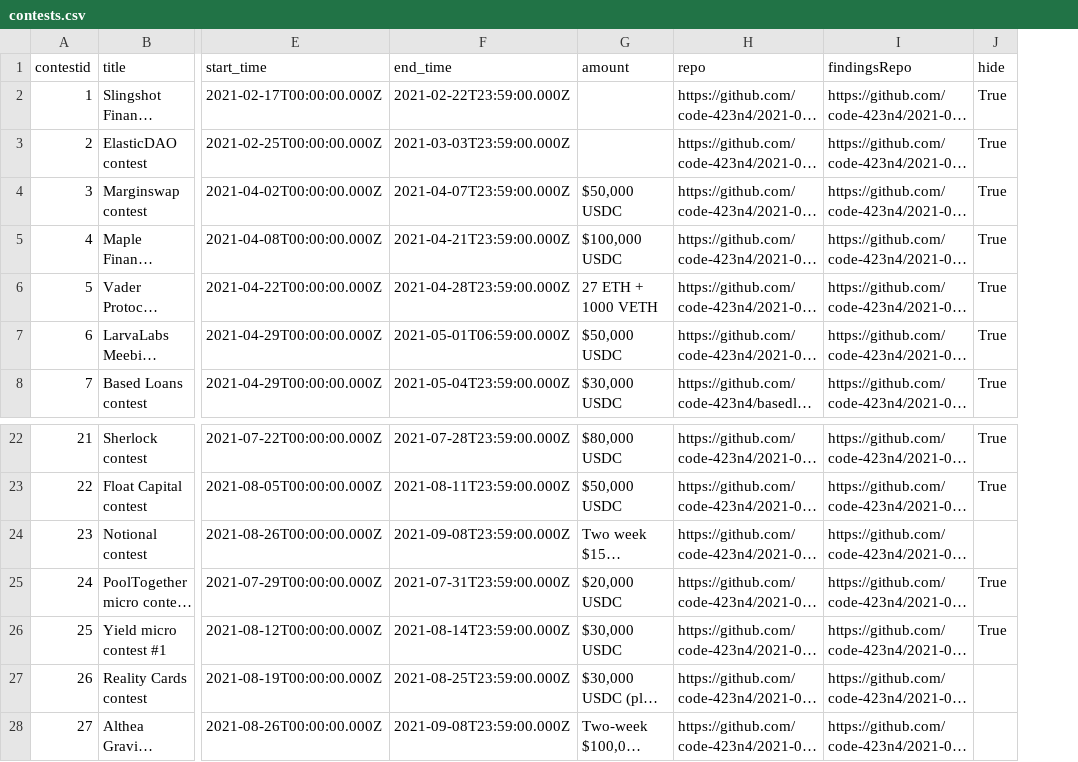
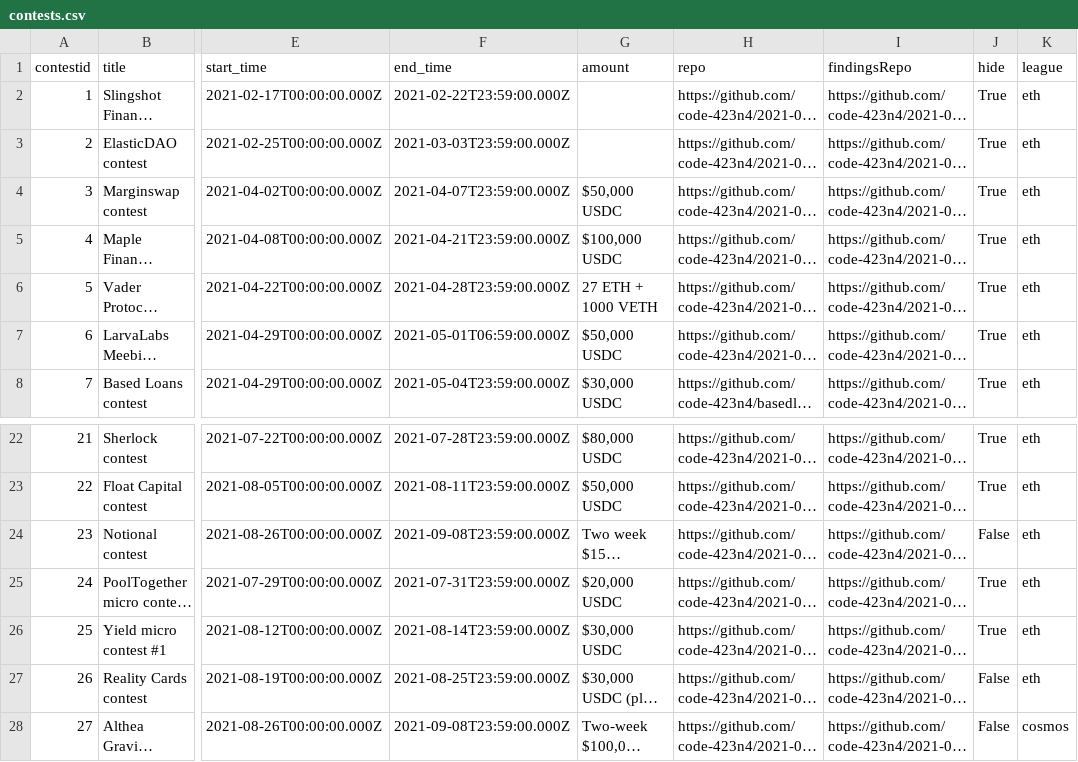
Before and after one commit to Jonah246/code423n4.com-1, a CSV file: _data/contests/contests.csv, drawn as a sheet; only a part is shown, gaps mark what is left out; long unchanged cells end in …; the diff names each change by its address in the sheet, - before the commit and + after, or states it on an @@ line.

Commit message:
Adding cosmos page and cosmos support in contests

```diff
--- a/_data/contests/contests.csv
+++ b/_data/contests/contests.csv
+column K (league), rows 2-8: all eth; rows 22-28: eth | eth | eth | eth | eth | eth | cosmos
-J24 (hide): (empty)
+J24 (hide): False
-J27:J28 (hide): (empty)
+J27:J28 (hide): False
```
Also changed, not shown: 15 other files.
